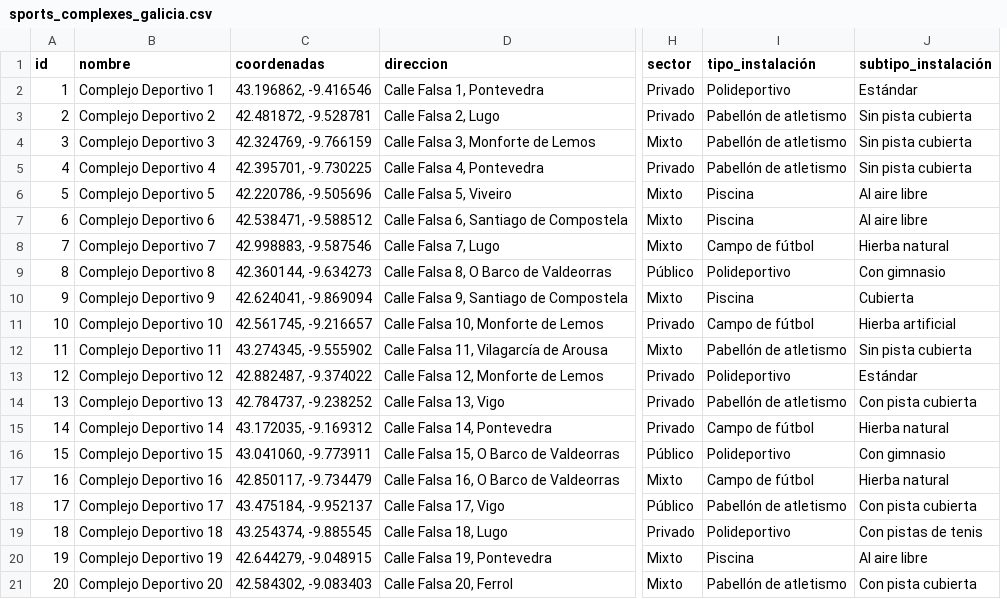
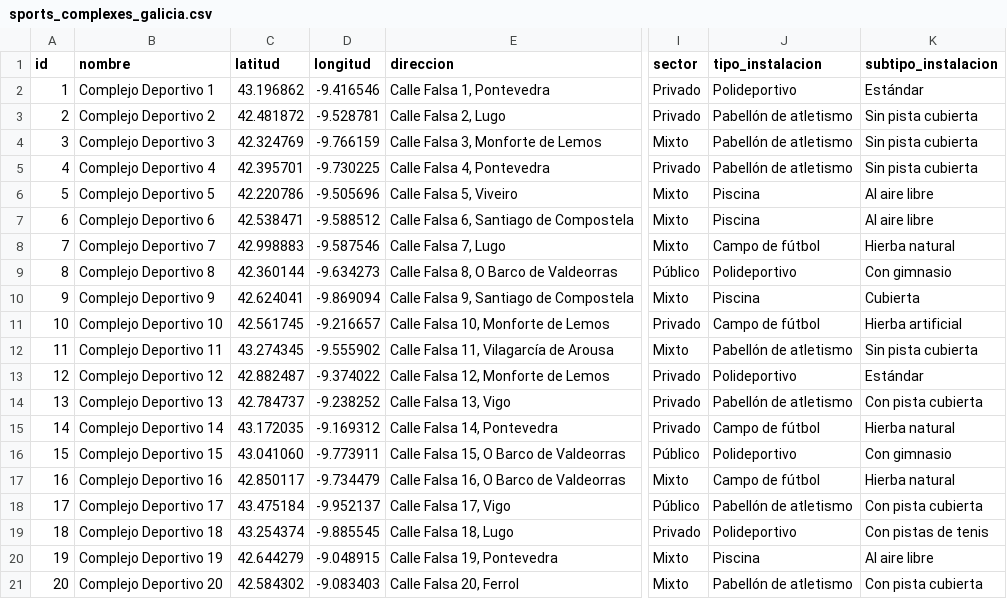
Before and after one commit to mateo19182/GaliciaGymMap, a CSV file: sports_complexes_galicia.csv, drawn as a sheet; only a part is shown, gaps mark what is left out; removed rows and columns are numbered as before the commit, all else as after; the diff names each change by its address in the sheet, - before the commit and + after, or states it on an @@ line.

```diff
--- a/sports_complexes_galicia.csv
+++ b/sports_complexes_galicia.csv
-column C (coordenadas), rows 2-21: 43.196862, -9.416546 | 42.481872, -9.528781 | 42.324769, -9.766159 | 42.395701, -9.730225 | 42.220786, -9.505696 | 42.538471, -9.588512 | 42.998883, -9.587546 | 42.360144, -9.634273 | 42.624041, -9.869094 | 42.561745, -9.216657 | 43.274345, -9.555902 | 42.882487, -9.374022 | 42.784737, -9.238252 | 43.172035, -9.169312 | 43.041060, -9.773911 | 42.850117, -9.734479 | 43.475184, -9.952137 | 43.254374, -9.885545 | 42.644279, -9.048915 | 42.584302, -9.083403
+column C (latitud), rows 2-21: 43.196862 | 42.481872 | 42.324769 | 42.395701 | 42.220786 | 42.538471 | 42.998883 | 42.360144 | 42.624041 | 42.561745 | 43.274345 | 42.882487 | 42.784737 | 43.172035 | 43.041060 | 42.850117 | 43.475184 | 43.254374 | 42.644279 | 42.584302
+column D (longitud), rows 2-21: -9.416546 | -9.528781 | -9.766159 | -9.730225 | -9.505696 | -9.588512 | -9.587546 | -9.634273 | -9.869094 | -9.216657 | -9.555902 | -9.374022 | -9.238252 | -9.169312 | -9.773911 | -9.734479 | -9.952137 | -9.885545 | -9.048915 | -9.083403
-J1: tipo_instalación
+J1: tipo_instalacion
-K1: subtipo_instalación
+K1: subtipo_instalacion
```
Also changed, not shown: 2 other files.
